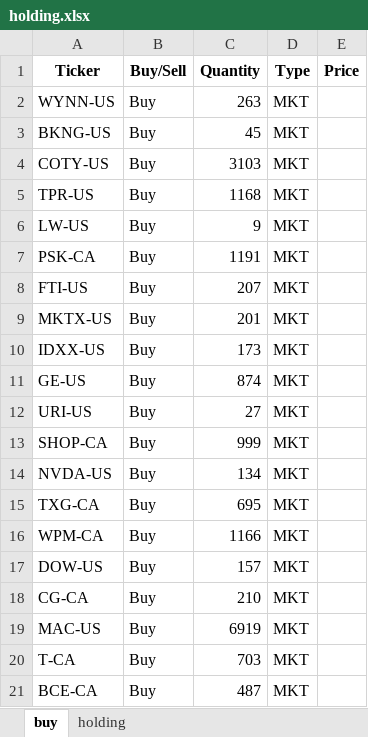
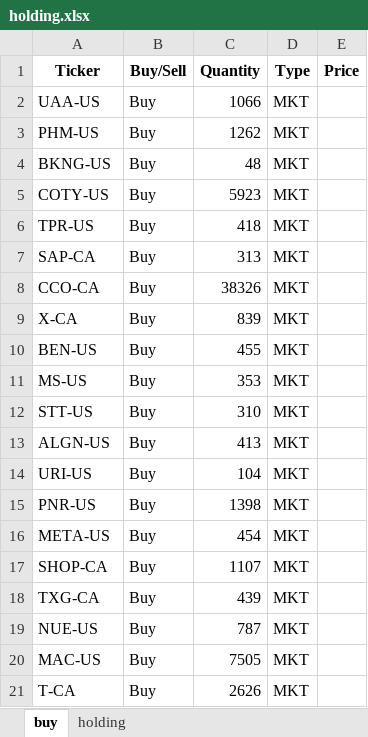
Before and after one commit to tianyipan123/RPMC_analysis, an Excel workbook: holding.xlsx, sheet buy, drawn as a sheet; only a part is shown; values as stored, in another font and other column widths than the file's, no borders; removed rows and columns are numbered as before the commit, all else as after; the diff covers the shown part only; the diff names each change by its address in the sheet, - before the commit and + after, or states it on an @@ line.

```diff
--- a/holding.xlsx (sheet buy)
+++ b/holding.xlsx (sheet buy)
-A2 (Ticker): WYNN-US
+A2 (Ticker): UAA-US
-C2 (Quantity): 263
+C2 (Quantity): 1066
+row 3: PHM-US | Buy | 1262 | MKT
-C4 (Quantity): 45
+C4 (Quantity): 48
-C5 (Quantity): 3103
+C5 (Quantity): 5923
-C6 (Quantity): 1168
+C6 (Quantity): 418
-row 6: LW-US | Buy | 9 | MKT
-A7 (Ticker): PSK-CA
+A7 (Ticker): SAP-CA
-C7 (Quantity): 1191
+C7 (Quantity): 313
+row 8: CCO-CA | Buy | 38326 | MKT
+row 9: X-CA | Buy | 839 | MKT
-A10 (Ticker): FTI-US
+A10 (Ticker): BEN-US
-C10 (Quantity): 207
+C10 (Quantity): 455
-A11 (Ticker): MKTX-US
+A11 (Ticker): MS-US
-C11 (Quantity): 201
+C11 (Quantity): 353
-A12 (Ticker): IDXX-US
+A12 (Ticker): STT-US
-C12 (Quantity): 173
+C12 (Quantity): 310
-A13 (Ticker): GE-US
+A13 (Ticker): ALGN-US
-C13 (Quantity): 874
+C13 (Quantity): 413
-C14 (Quantity): 27
+C14 (Quantity): 104
+row 15: PNR-US | Buy | 1398 | MKT
+row 16: META-US | Buy | 454 | MKT
-C17 (Quantity): 999
+C17 (Quantity): 1107
-row 14: NVDA-US | Buy | 134 | MKT
-C18 (Quantity): 695
+C18 (Quantity): 439
-row 16: WPM-CA | Buy | 1166 | MKT
-A19 (Ticker): DOW-US
+A19 (Ticker): NUE-US
-C19 (Quantity): 157
+C19 (Quantity): 787
-row 18: CG-CA | Buy | 210 | MKT
-C20 (Quantity): 6919
+C20 (Quantity): 7505
-C21 (Quantity): 703
+C21 (Quantity): 2626
-row 21: BCE-CA | Buy | 487 | MKT
```
Also changed, not shown: 12 added rows, 75 removed rows and 19 edited cells elsewhere in this sheet, sheet holding, 4 other files.
